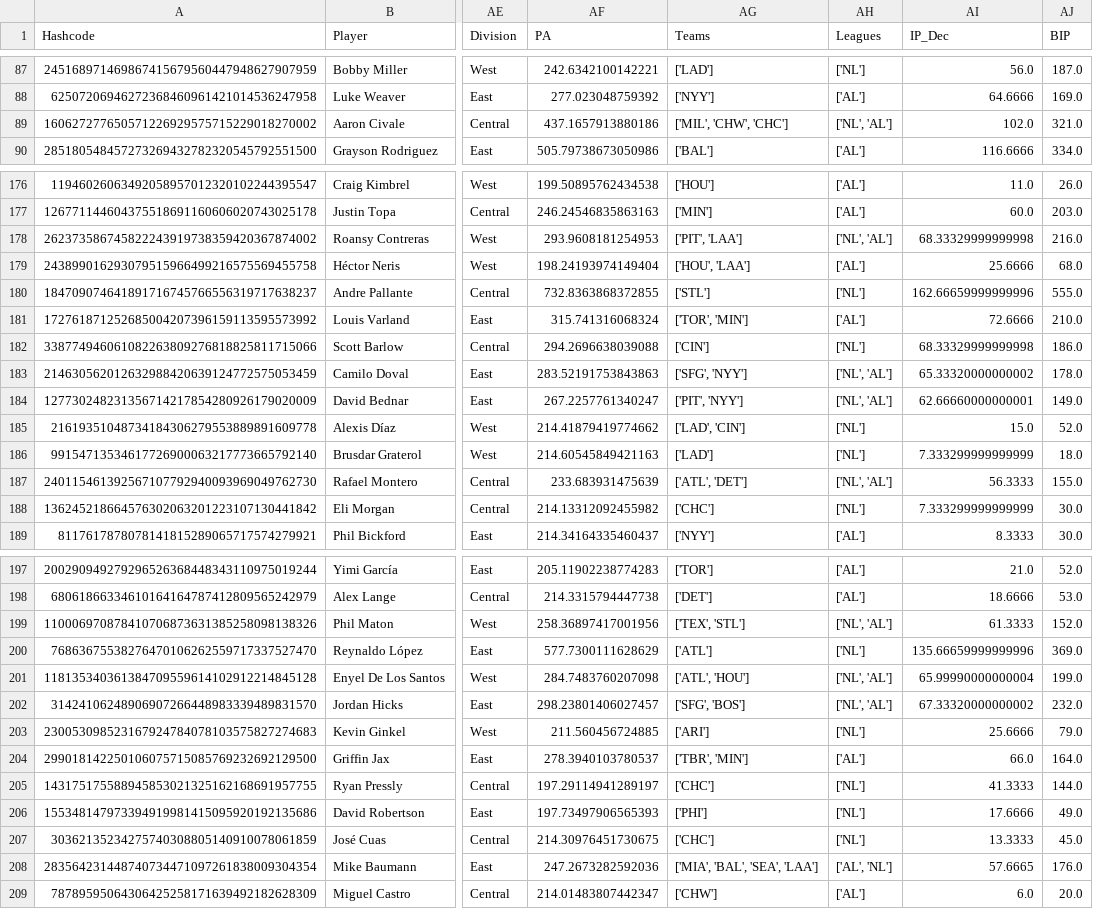
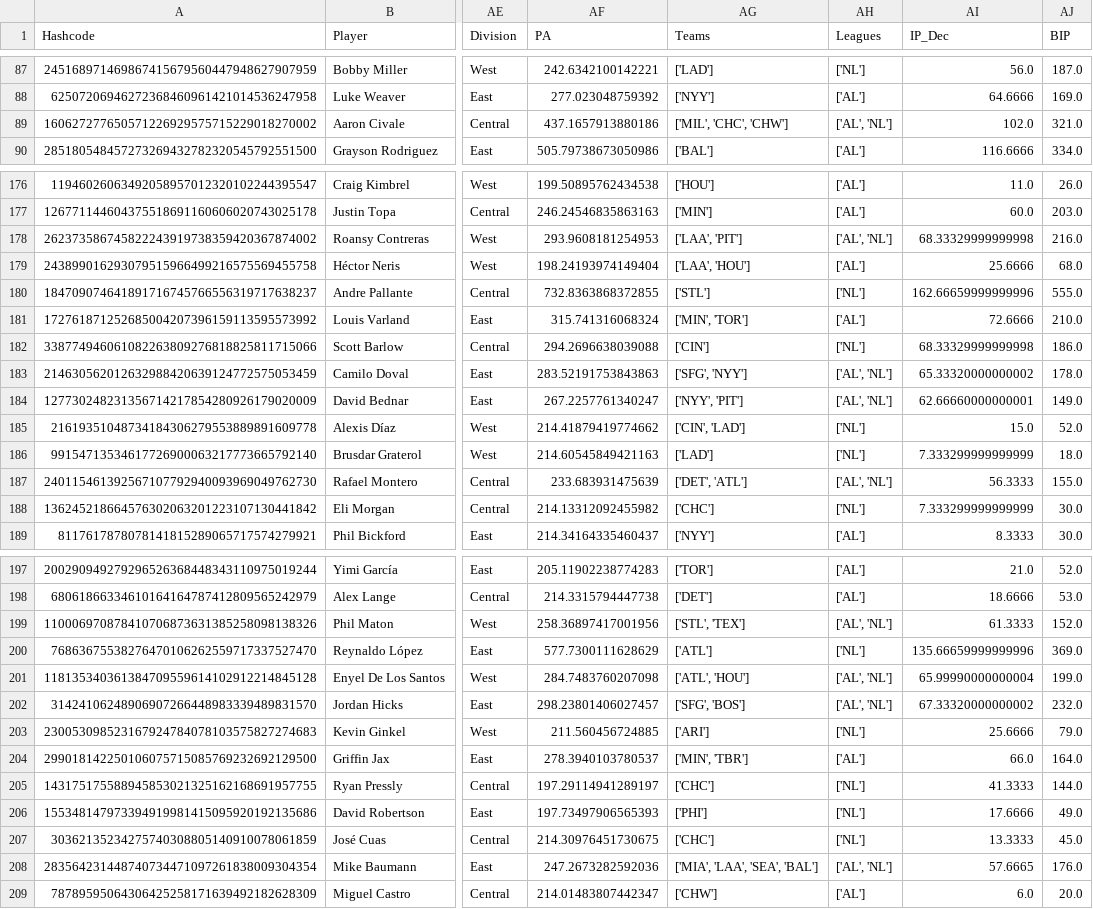
Before and after one commit to JimMaastricht5/baseballsim, a CSV file: 2023 2024 2025 player-projected-stats-pp-Pitching.csv (was 2023 2024 2025 aggr-stats-pp-Pitching.csv), drawn as a sheet; only a part is shown, gaps mark what is left out; the diff covers the shown part only; the diff names each change by its address in the sheet, - before the commit and + after, or states it on an @@ line.

```diff
--- a/2023 2024 2025 aggr-stats-pp-Pitching.csv
+++ b/2023 2024 2025 player-projected-stats-pp-Pitching.csv
-AG89 (Teams): ['MIL', 'CHW', 'CHC']
+AG89 (Teams): ['MIL', 'CHC', 'CHW']
-AH89 (Leagues): ['NL', 'AL']
+AH89 (Leagues): ['AL', 'NL']
-AG178 (Teams): ['PIT', 'LAA']
+AG178 (Teams): ['LAA', 'PIT']
-AH178 (Leagues): ['NL', 'AL']
+AH178 (Leagues): ['AL', 'NL']
-AG179 (Teams): ['HOU', 'LAA']
+AG179 (Teams): ['LAA', 'HOU']
-AG181 (Teams): ['TOR', 'MIN']
+AG181 (Teams): ['MIN', 'TOR']
-AH183:AH184 (Leagues): ['NL', 'AL']
+AH183:AH184 (Leagues): ['AL', 'NL']
-AG184 (Teams): ['PIT', 'NYY']
+AG184 (Teams): ['NYY', 'PIT']
-AG185 (Teams): ['LAD', 'CIN']
+AG185 (Teams): ['CIN', 'LAD']
-AG187 (Teams): ['ATL', 'DET']
+AG187 (Teams): ['DET', 'ATL']
-AH187 (Leagues): ['NL', 'AL']
+AH187 (Leagues): ['AL', 'NL']
-AG199 (Teams): ['TEX', 'STL']
+AG199 (Teams): ['STL', 'TEX']
-AH199 (Leagues): ['NL', 'AL']
+AH199 (Leagues): ['AL', 'NL']
-AH201:AH202 (Leagues): ['NL', 'AL']
+AH201:AH202 (Leagues): ['AL', 'NL']
-AG204 (Teams): ['TBR', 'MIN']
+AG204 (Teams): ['MIN', 'TBR']
-AG208 (Teams): ['MIA', 'BAL', 'SEA', 'LAA']
+AG208 (Teams): ['MIA', 'LAA', 'SEA', 'BAL']
```
Also changed, not shown: 65 edited cells elsewhere in this file, 2023 2024 2025 historical-Batting.csv, 2023 2024 2025 historical-Pitching.csv, 21 other files.
